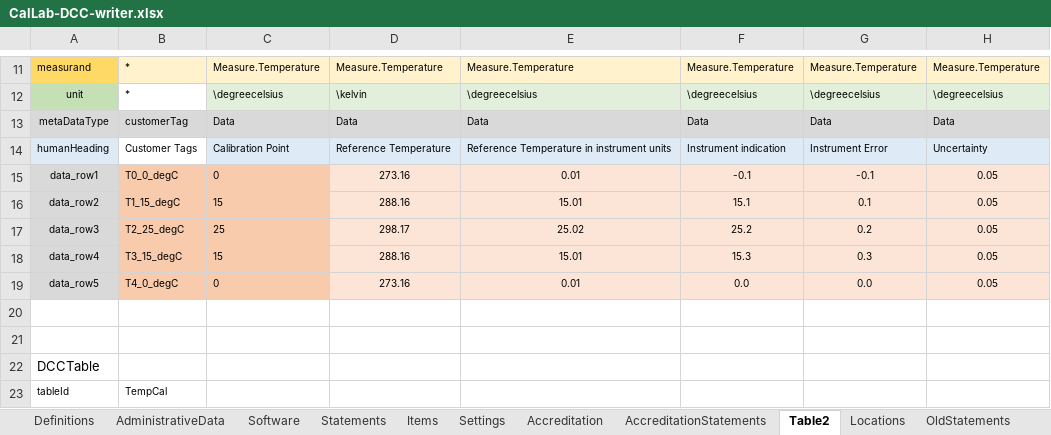
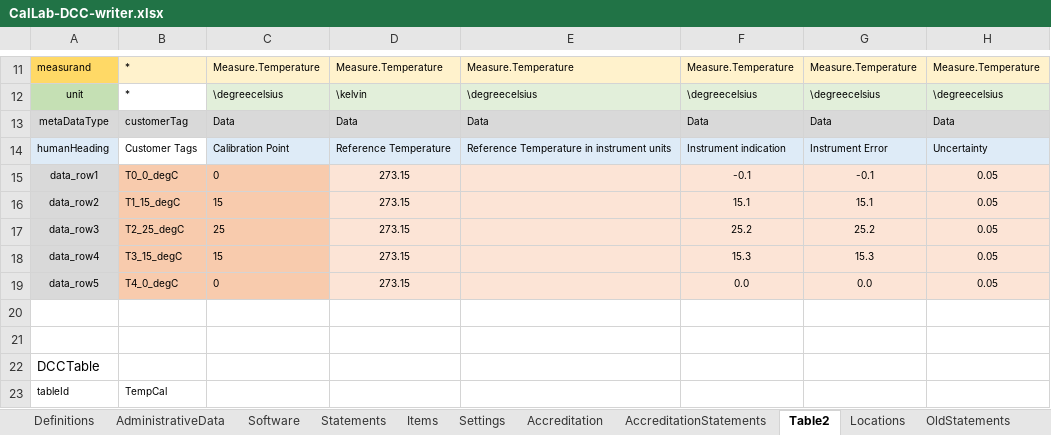
Before and after one commit to TC-IM-1448/DCC-Tables, an Excel workbook: CalLab-DCC-writer.xlsx, sheet Table2, drawn as a sheet; only a part is shown, gaps mark what is left out; values as stored, in another font and other column widths than the file's, no borders; the diff names each change by its address in the sheet, - before the commit and + after, or states it on an @@ line.

Commit message:
Allow for reading empty collumns from a DCR

```diff
--- a/CalLab-DCC-writer.xlsx (sheet Table2)
+++ b/CalLab-DCC-writer.xlsx (sheet Table2)
-D15: 273.16
+D15: 273.15
-E15: 0.01
+E15: (empty)
-D16: 288.16
+D16: 273.15
-E16: 15.01
+E16: (empty)
-G16: 0.1
+G16: 15.1
-D17: 298.17
+D17: 273.15
-E17: 25.02
+E17: (empty)
-G17: 0.2
+G17: 25.2
-D18: 288.16
+D18: 273.15
-E18: 15.01
+E18: (empty)
-G18: 0.3
+G18: 15.3
-D19: 273.16
+D19: 273.15
-E19: 0.01
+E19: (empty)
```
Also changed, not shown: 1 other file.
